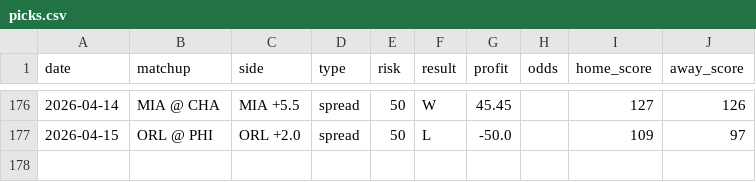
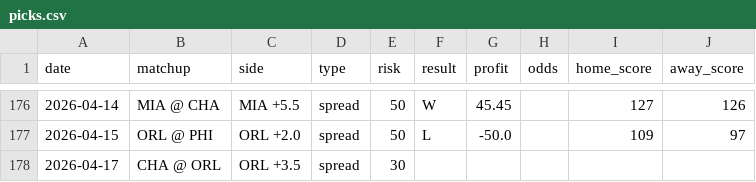
Before and after one commit to jack-more/nbasim, a CSV file: data/picks.csv, drawn as a sheet; only a part is shown, gaps mark what is left out.

```diff
--- a/data/picks.csv
+++ b/data/picks.csv
@@ -177 +177,2 @@ date,matchup,side,type,risk,result,profit,odds,home_score,away_score
 2026-04-15,ORL @ PHI,ORL +2.0,spread,50,L,-50.0,,109,97
+2026-04-17,CHA @ ORL,ORL +3.5,spread,30,,,,,
```
Also changed, not shown: 6 other files.
